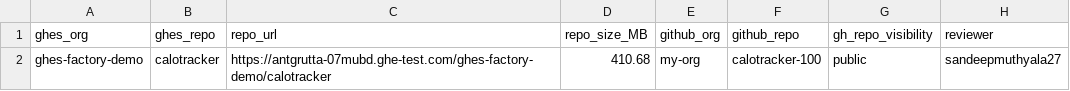
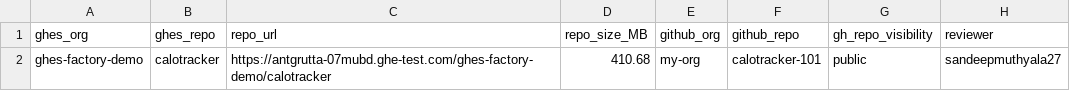
Before and after one commit to sandeepmuthyala27/ghes-ghec-demo, a CSV file: repos.csv, drawn as a sheet.

Commit message:
Update repos.csv

```diff
--- a/repos.csv
+++ b/repos.csv
@@ -1,2 +1,2 @@
 ghes_org,ghes_repo,repo_url,repo_size_MB,github_org,github_repo,gh_repo_visibility,reviewer
-ghes-factory-demo,calotracker,https://antgrutta-07mubd.ghe-test.com/ghes-factory-demo/calotracker,410.68,my-org,calotracker-100,public,sandeepmuthyala27
+ghes-factory-demo,calotracker,https://antgrutta-07mubd.ghe-test.com/ghes-factory-demo/calotracker,410.68,my-org,calotracker-101,public,sandeepmuthyala27
```
